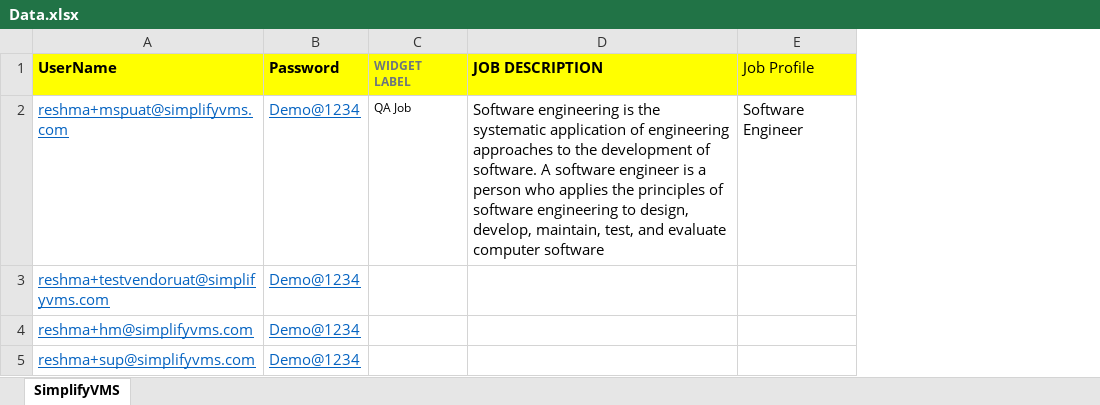
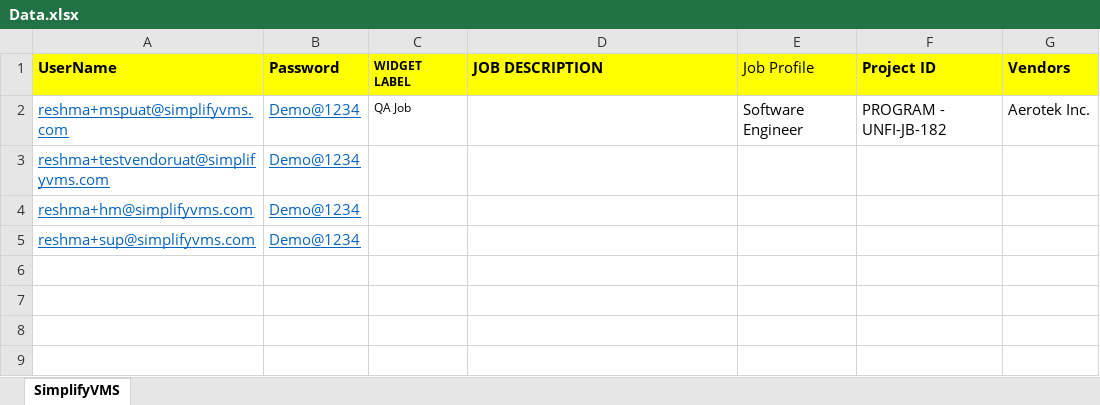
Before and after one commit to subhradips/SimplifyVMS, an Excel workbook: target/test-classes/Data.xlsx, sheet SimplifyVMS, drawn as a sheet; values as stored, in another font and other column widths than the file's, no borders; the diff names each change by its address in the sheet, - before the commit and + after, or states it on an @@ line.

```diff
--- a/target/test-classes/Data.xlsx (sheet SimplifyVMS)
+++ b/target/test-classes/Data.xlsx (sheet SimplifyVMS)
+column F (Project ID), row 2: PROGRAM - UNFI-JB-182
+column G (Vendors), row 2: Aerotek Inc.
-C1 text colour: #6C757D
+C1 text colour: black
-D2 (JOB DESCRIPTION): Software engineering is the systematic application of engineering approaches to the development of software. A software engineer is a person who applies the principles of software engineering to design, develop, maintain, test, and evaluate computer software
+D2 (JOB DESCRIPTION): (empty)
```
Also changed, not shown: 14 other files.
